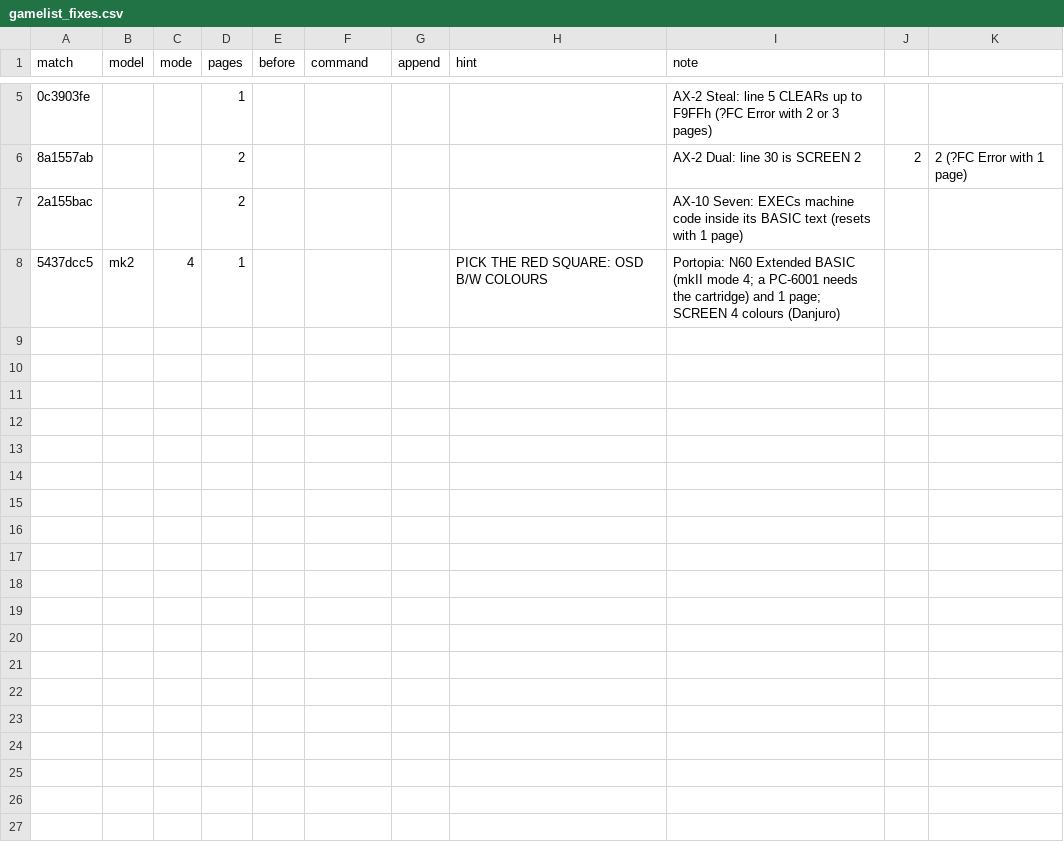
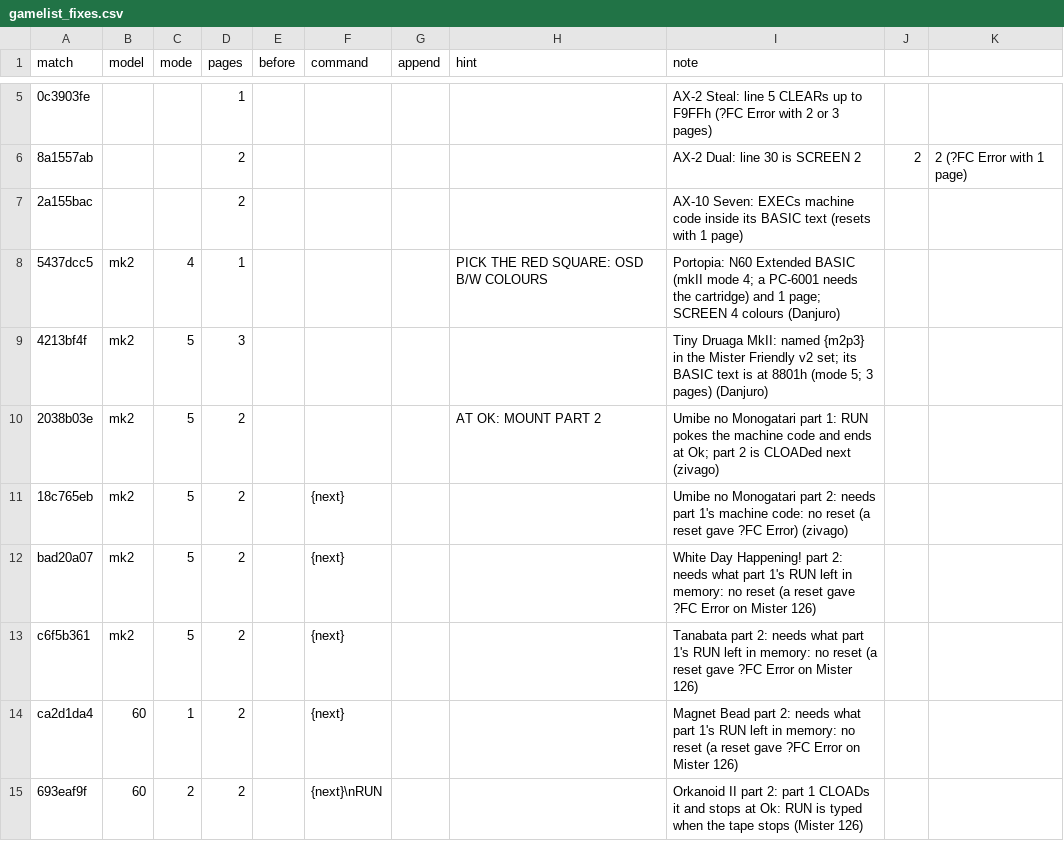
Before and after one commit to MiSTer-devel/PC-6001_MiSTer, a CSV file: tools/gamelist_fixes.csv, drawn as a sheet; only a part is shown, gaps mark what is left out; the diff covers the shown part only; the diff names each change by its address in the sheet, - before the commit and + after, or states it on an @@ line.

```diff
--- a/tools/gamelist_fixes.csv
+++ b/tools/gamelist_fixes.csv
+row 9: 4213bf4f | mk2 | 5 | 3 |  |  |  |  | Tiny Druaga MkII: named {m2p3} in the Mister Friendly v2 set; its BASIC text is at 8801h (mode 5; 3 pages) (Danjuro)
+row 10: 2038b03e | mk2 | 5 | 2 |  |  |  | AT OK: MOUNT PART 2 | Umibe no Monogatari part 1: RUN pokes the machine code and ends at Ok; part 2 is CLOADed next (zivago)
+row 11: 18c765eb | mk2 | 5 | 2 |  | {next} |  |  | Umibe no Monogatari part 2: needs part 1's machine code: no reset (a reset gave ?FC Error) (zivago)
+row 12: bad20a07 | mk2 | 5 | 2 |  | {next} |  |  | White Day Happening! part 2: needs what part 1's RUN left in memory: no reset (a reset gave ?FC Error on Mister 126)
+row 13: c6f5b361 | mk2 | 5 | 2 |  | {next} |  |  | Tanabata part 2: needs what part 1's RUN left in memory: no reset (a reset gave ?FC Error on Mister 126)
+row 14: ca2d1da4 | 60 | 1 | 2 |  | {next} |  |  | Magnet Bead part 2: needs what part 1's RUN left in memory: no reset (a reset gave ?FC Error on Mister 126)
+row 15: 693eaf9f | 60 | 2 | 2 |  | {next}\nRUN |  |  | Orkanoid II part 2: part 1 CLOADs it and stops at Ok: RUN is typed when the tape stops (Mister 126)
```
Also changed, not shown: 7 added rows elsewhere in this file, 10 other files.
